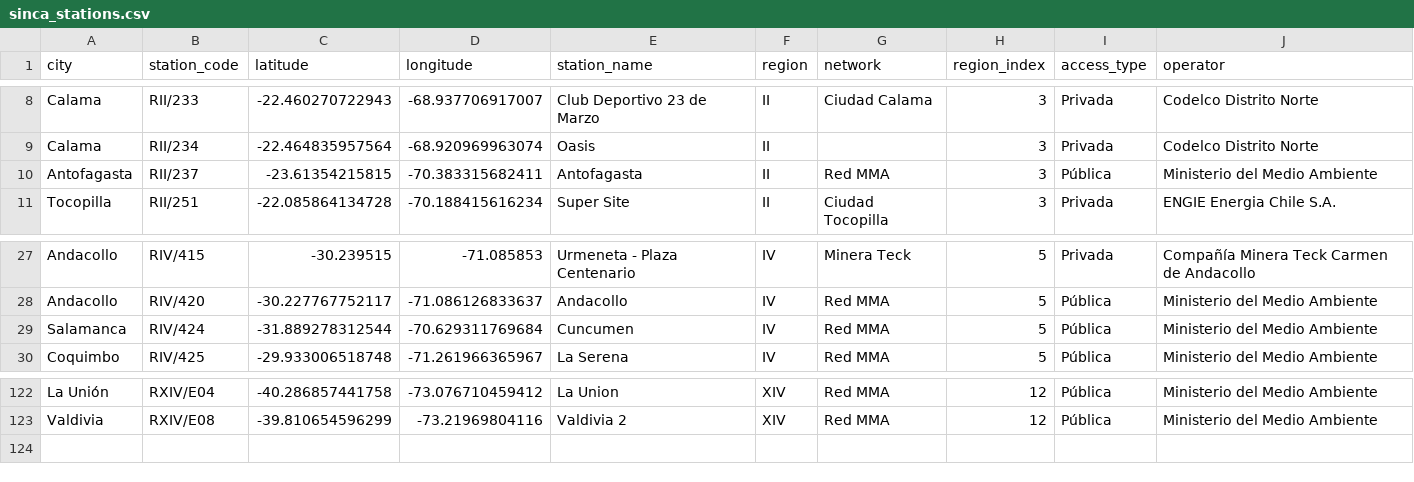
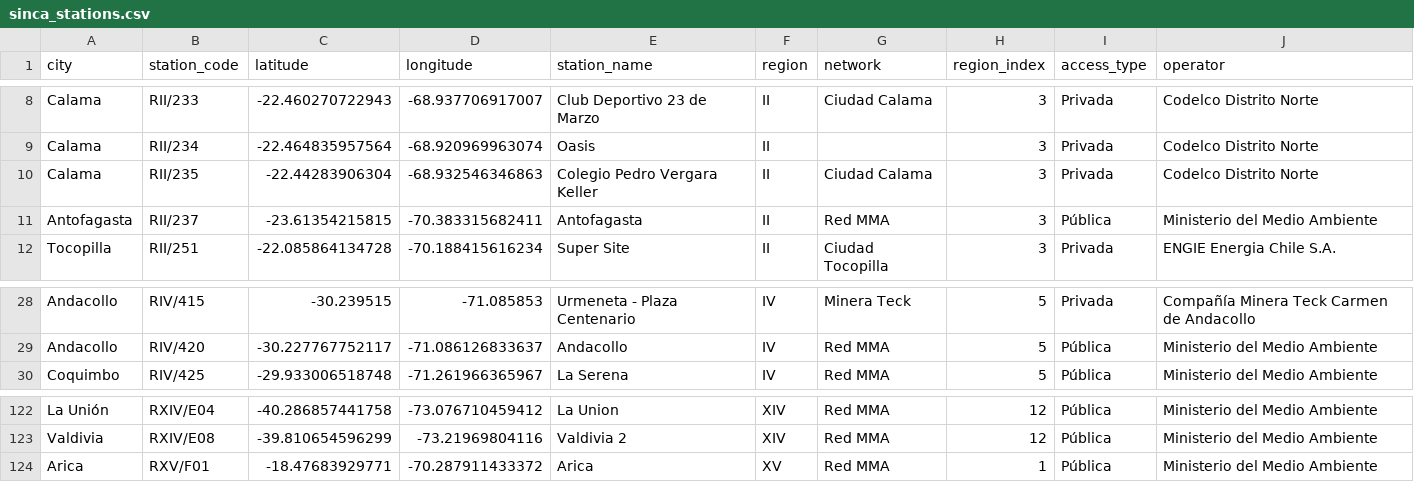
Before and after one commit to maigonzalezh/py-atmchile, a CSV file: src/atmchile/data/sinca_stations.csv, drawn as a sheet; only a part is shown, gaps mark what is left out; removed rows and columns are numbered as before the commit, all else as after; the diff names each change by its address in the sheet, - before the commit and + after, or states it on an @@ line.

```diff
--- a/src/atmchile/data/sinca_stations.csv
+++ b/src/atmchile/data/sinca_stations.csv
+row 10: Calama | RII/235 | -22.44283906304 | -68.932546346863 | Colegio Pedro Vergara Keller | II | Ciudad Calama | 3 | Privada | Codelco Distrito Norte
-row 29: Salamanca | RIV/424 | -31.889278312544 | -70.629311769684 | Cuncumen | IV | Red MMA | 5 | Pública | Ministerio del Medio Ambiente
+row 124: Arica | RXV/F01 | -18.47683929771 | -70.287911433372 | Arica | XV | Red MMA | 1 | Pública | Ministerio del Medio Ambiente
```
